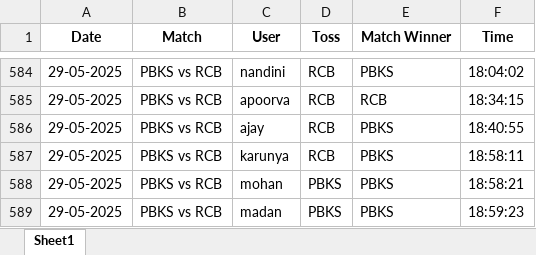
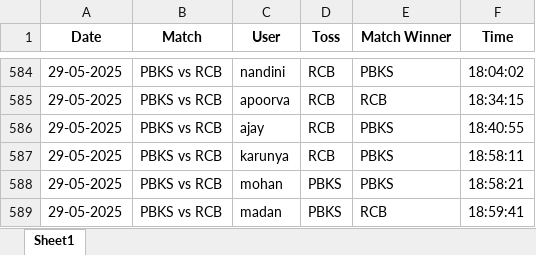
Before and after one commit to krshnavij/IPL_2025, an Excel workbook: predictions.xlsx, sheet Sheet1, drawn as a sheet; only a part is shown, gaps mark what is left out; values as stored, in another font and other column widths than the file's, no borders; the diff names each change by its address in the sheet, - before the commit and + after, or states it on an @@ line.

Commit message:
Update shared predictions

```diff
--- a/predictions.xlsx (sheet Sheet1)
+++ b/predictions.xlsx (sheet Sheet1)
-E589 (Match Winner): PBKS
+E589 (Match Winner): RCB
-F589 (Time): 18:59:23
+F589 (Time): 18:59:41
```
